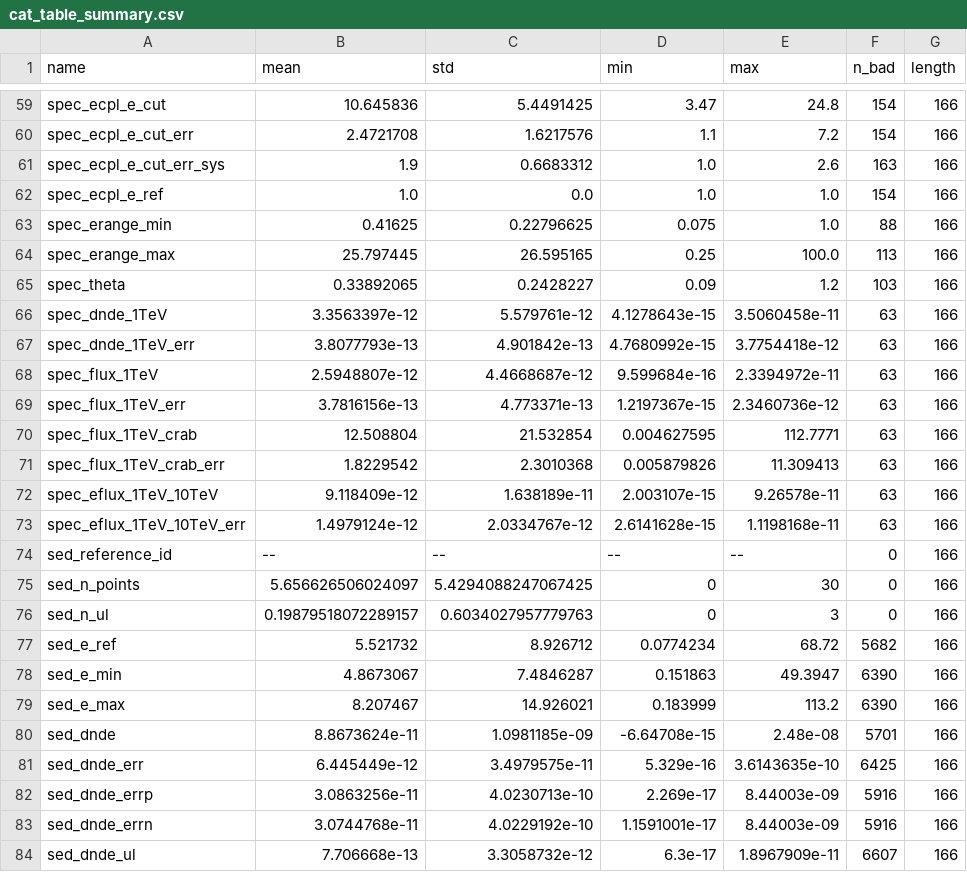
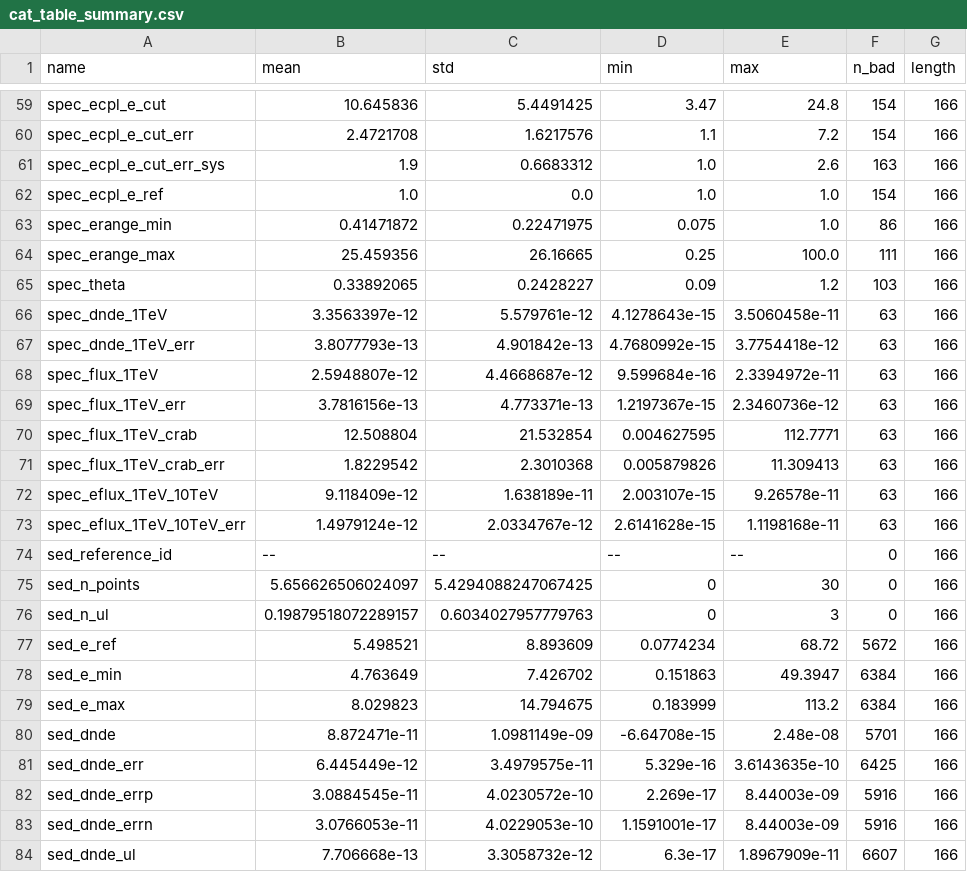
Before and after one commit to cdeil/gamma-cat-status, a CSV file: cat_table_summary.csv, drawn as a sheet; only a part is shown, gaps mark what is left out.

```diff
--- a/cat_table_summary.csv
+++ b/cat_table_summary.csv
@@ -62,4 +62,4 @@ spec_ecpl_e_cut_err_sys,1.9,0.6683312,1.0,2.6,163,166
 spec_ecpl_e_ref,1.0,0.0,1.0,1.0,154,166
-spec_erange_min,0.41625,0.22796625,0.075,1.0,88,166
-spec_erange_max,25.797445,26.595165,0.25,100.0,113,166
+spec_erange_min,0.41471872,0.22471975,0.075,1.0,86,166
+spec_erange_max,25.459356,26.16665,0.25,100.0,111,166
 spec_theta,0.33892065,0.2428227,0.09,1.2,103,166
@@ -76,9 +76,9 @@ sed_n_points,5.656626506024097,5.4294088247067425,0,30,0,166
 sed_n_ul,0.19879518072289157,0.6034027957779763,0,3,0,166
-sed_e_ref,5.521732,8.926712,0.0774234,68.72,5682,166
-sed_e_min,4.8673067,7.4846287,0.151863,49.3947,6390,166
-sed_e_max,8.207467,14.926021,0.183999,113.2,6390,166
-sed_dnde,8.8673624e-11,1.0981185e-09,-6.64708e-15,2.48e-08,5701,166
+sed_e_ref,5.498521,8.893609,0.0774234,68.72,5672,166
+sed_e_min,4.763649,7.426702,0.151863,49.3947,6384,166
+sed_e_max,8.029823,14.794675,0.183999,113.2,6384,166
+sed_dnde,8.872471e-11,1.0981149e-09,-6.64708e-15,2.48e-08,5701,166
 sed_dnde_err,6.445449e-12,3.4979575e-11,5.329e-16,3.6143635e-10,6425,166
-sed_dnde_errp,3.0863256e-11,4.0230713e-10,2.269e-17,8.44003e-09,5916,166
-sed_dnde_errn,3.0744768e-11,4.0229192e-10,1.1591001e-17,8.44003e-09,5916,166
+sed_dnde_errp,3.0884545e-11,4.0230572e-10,2.269e-17,8.44003e-09,5916,166
+sed_dnde_errn,3.0766053e-11,4.0229053e-10,1.1591001e-17,8.44003e-09,5916,166
 sed_dnde_ul,7.706668e-13,3.3058732e-12,6.3e-17,1.8967909e-11,6607,166
```
Also changed, not shown: 11 other files.
